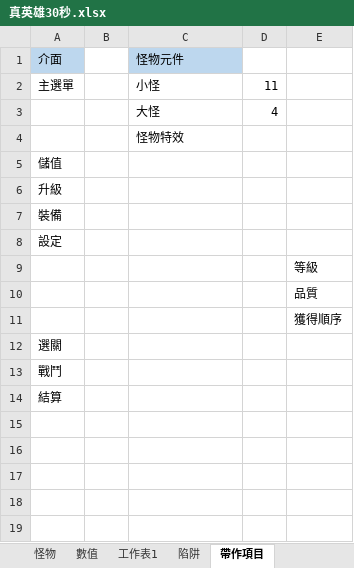
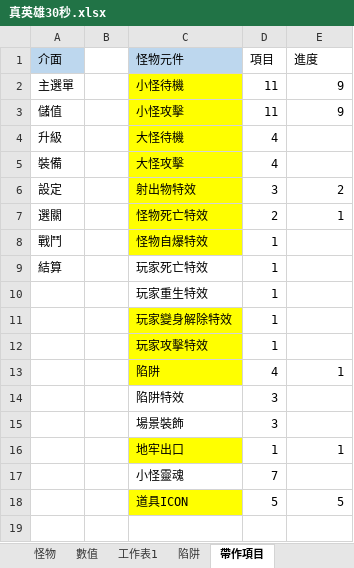
Before and after one commit to scozirge/30sHero, an Excel workbook: JumpingDungeon/Designer/真英雄30秒.xlsx, sheet 帶作項目, drawn as a sheet; only a part is shown; values as stored, in another font and other column widths than the file's, no borders; removed rows and columns are numbered as before the commit, all else as after; the diff covers the shown part only; the diff names each change by its address in the sheet, - before the commit and + after, or states it on an @@ line.

```diff
--- a/JumpingDungeon/Designer/真英雄30秒.xlsx (sheet 帶作項目)
+++ b/JumpingDungeon/Designer/真英雄30秒.xlsx (sheet 帶作項目)
-D1: (empty)
+D1: 項目
-E1: (empty)
+E1: 進度
-C2 (怪物元件): 小怪
+C2 (怪物元件): 小怪待機
-C2 fill: none
+C2 fill: #FFFF00
-E2 (進度): (empty)
+E2 (進度): 9
-row 3:  |  | 大怪 | 4
-row 4:  |  | 怪物特效
-row 5: 儲值
+row 3: 儲值 |  | 小怪攻擊 | 11 | 9
-C4 (怪物元件): (empty)
+C4 (怪物元件): 大怪待機
-C4:C5 fill: none
+C4:C5 fill: #FFFF00
-D4:D5 (項目): (empty)
+D4:D5 (項目): 4
-C5 (怪物元件): (empty)
+C5 (怪物元件): 大怪攻擊
-row 8: 設定
-row 9:  |  |  |  | 等級
-row 10:  |  |  |  | 品質
-row 11:  |  |  |  | 獲得順序
-row 12: 選關
+row 6: 設定 |  | 射出物特效 | 3 | 2
+row 7: 選關 |  | 怪物死亡特效 | 2 | 1
-C8 (怪物元件): (empty)
+C8 (怪物元件): 怪物自爆特效
-C8 fill: none
+C8 fill: #FFFF00
-D8:D9 (項目): (empty)
+D8:D9 (項目): 1
-C9 (怪物元件): (empty)
+C9 (怪物元件): 玩家死亡特效
+row 10:  |  | 玩家重生特效 | 1
+row 11:  |  | 玩家變身解除特效 | 1
+row 12:  |  | 玩家攻擊特效 | 1
+row 13:  |  | 陷阱 | 4 | 1
+row 14:  |  | 陷阱特效 | 3
+row 15:  |  | 場景裝飾 | 3
+row 16:  |  | 地牢出口 | 1 | 1
+row 17:  |  | 小怪靈魂 | 7
+row 18:  |  | 道具ICON | 5 | 5
+row 19: (empty)
```
Also changed, not shown: 5 added rows elsewhere in this sheet, charts or pictures, 1 other file.
